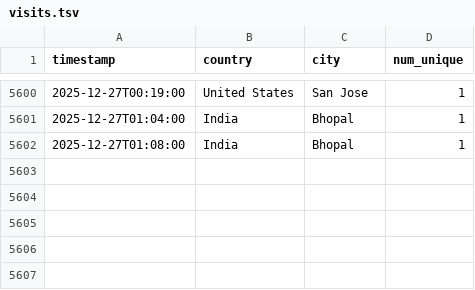
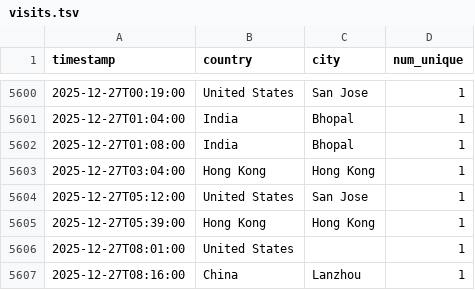
Before and after one commit to michaelsaxon/analytics2map, a TSV file: data/visits.tsv, drawn as a sheet; only a part is shown, gaps mark what is left out.

```diff
--- a/data/visits.tsv
+++ b/data/visits.tsv
@@ -5602 +5602,6 @@ timestamp	country	city	num_unique
 2025-12-27T01:08:00	India	Bhopal	1
+2025-12-27T03:04:00	Hong Kong	Hong Kong	1
+2025-12-27T05:12:00	United States	San Jose	1
+2025-12-27T05:39:00	Hong Kong	Hong Kong	1
+2025-12-27T08:01:00	United States		1
+2025-12-27T08:16:00	China	Lanzhou	1
```
Also changed, not shown: 4 other files.
